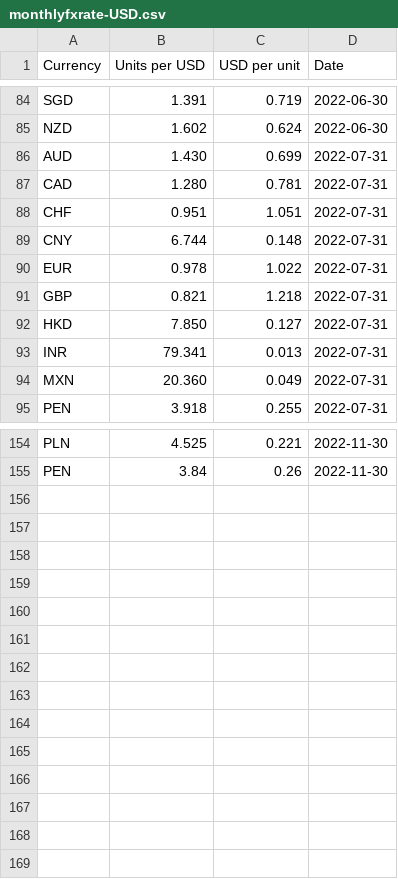
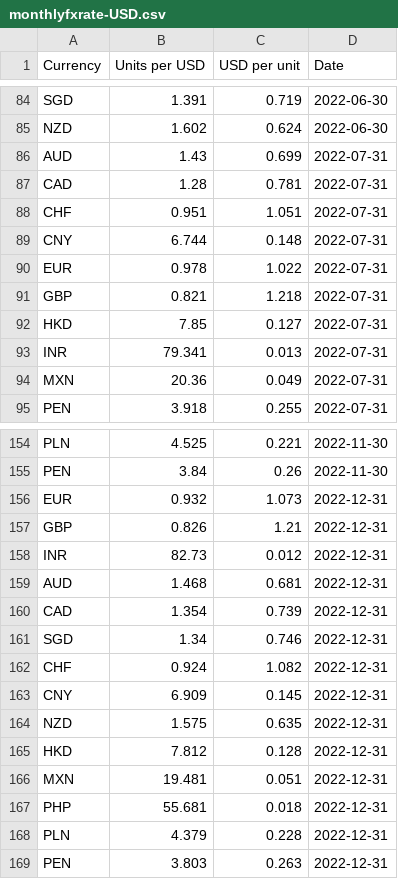
Before and after one commit to nattanarcilla/brc-pythonscripts, a CSV file: monthlyfxrate-USD.csv, drawn as a sheet; only a part is shown, gaps mark what is left out; the diff covers the shown part only.

```diff
--- a/monthlyfxrate-USD.csv
+++ b/monthlyfxrate-USD.csv
@@ -85,4 +85,4 @@ SGD,1.391,0.719,2022-06-30
 NZD,1.602,0.624,2022-06-30
-AUD,1.430,0.699,2022-07-31
-CAD,1.280,0.781,2022-07-31
+AUD,1.43,0.699,2022-07-31
+CAD,1.28,0.781,2022-07-31
 CHF,0.951,1.051,2022-07-31
@@ -91,5 +91,5 @@ EUR,0.978,1.022,2022-07-31
 GBP,0.821,1.218,2022-07-31
-HKD,7.850,0.127,2022-07-31
+HKD,7.85,0.127,2022-07-31
 INR,79.341,0.013,2022-07-31
-MXN,20.360,0.049,2022-07-31
+MXN,20.36,0.049,2022-07-31
 PEN,3.918,0.255,2022-07-31
@@ -155 +155,15 @@ PLN,4.525,0.221,2022-11-30
 PEN,3.84,0.26,2022-11-30
+EUR,0.932,1.073,2022-12-31
+GBP,0.826,1.21,2022-12-31
+INR,82.73,0.012,2022-12-31
+AUD,1.468,0.681,2022-12-31
+CAD,1.354,0.739,2022-12-31
+SGD,1.34,0.746,2022-12-31
+CHF,0.924,1.082,2022-12-31
+CNY,6.909,0.145,2022-12-31
+NZD,1.575,0.635,2022-12-31
+HKD,7.812,0.128,2022-12-31
+MXN,19.481,0.051,2022-12-31
+PHP,55.681,0.018,2022-12-31
+PLN,4.379,0.228,2022-12-31
+PEN,3.803,0.263,2022-12-31
```
Also changed, not shown: 32 edited cells elsewhere in this file, monthlyfxrate-HKD.csv.
